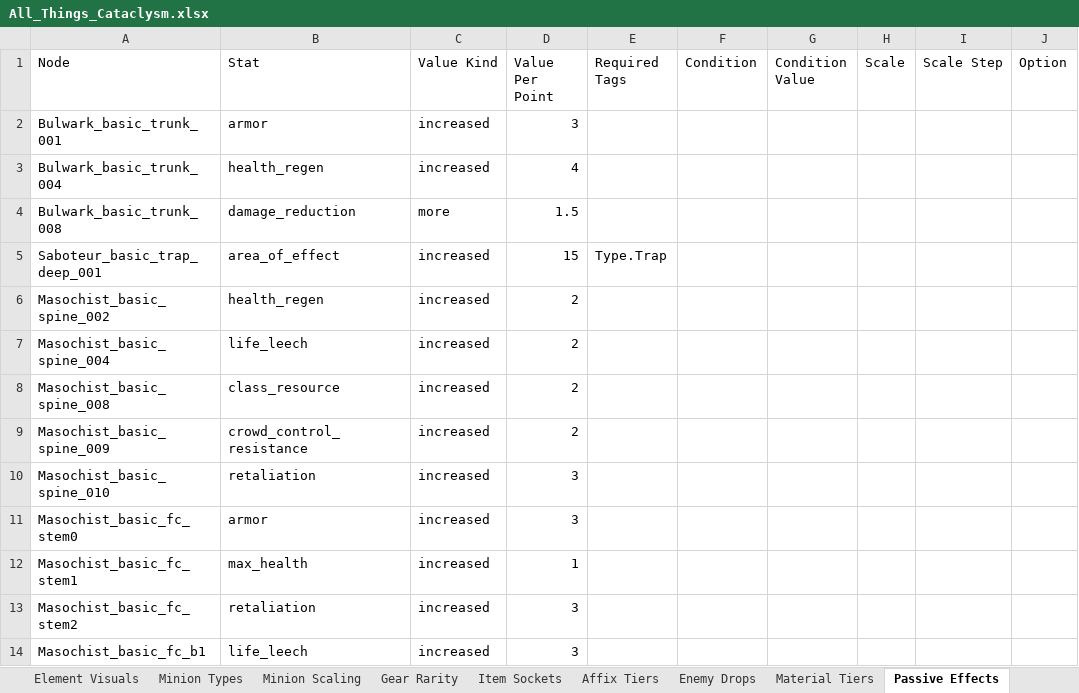
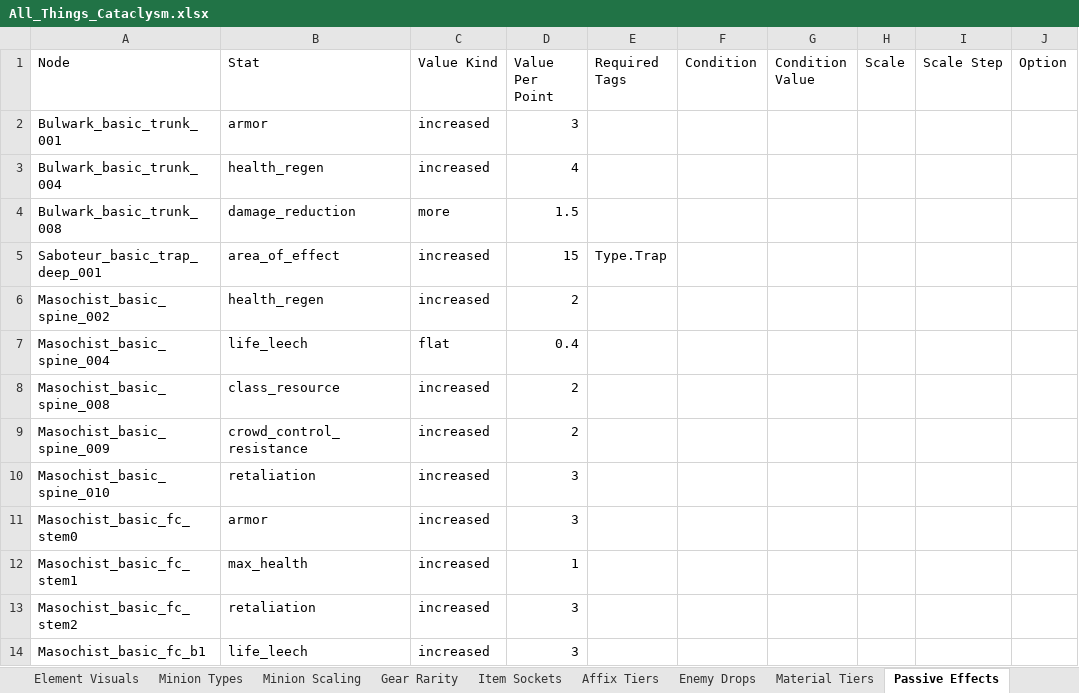
Before and after one commit to sdubois777/Cataclysm, an Excel workbook: docs/All_Things_Cataclysm.xlsx, sheet Passive Effects, drawn as a sheet; only a part is shown; values as stored, in another font and other column widths than the file's, no borders; the diff names each change by its address in the sheet, - before the commit and + after, or states it on an @@ line.

```diff
--- a/docs/All_Things_Cataclysm.xlsx (sheet Passive Effects)
+++ b/docs/All_Things_Cataclysm.xlsx (sheet Passive Effects)
-C7 (Value Kind): increased
+C7 (Value Kind): flat
-D7 (Value Per Point): 2
+D7 (Value Per Point): 0.4
```
Also changed, not shown: 9 other files.
